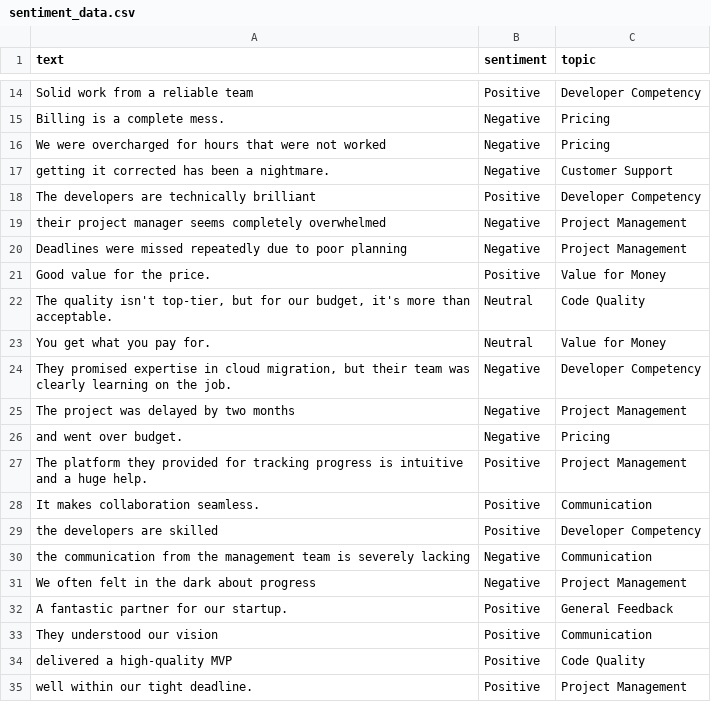
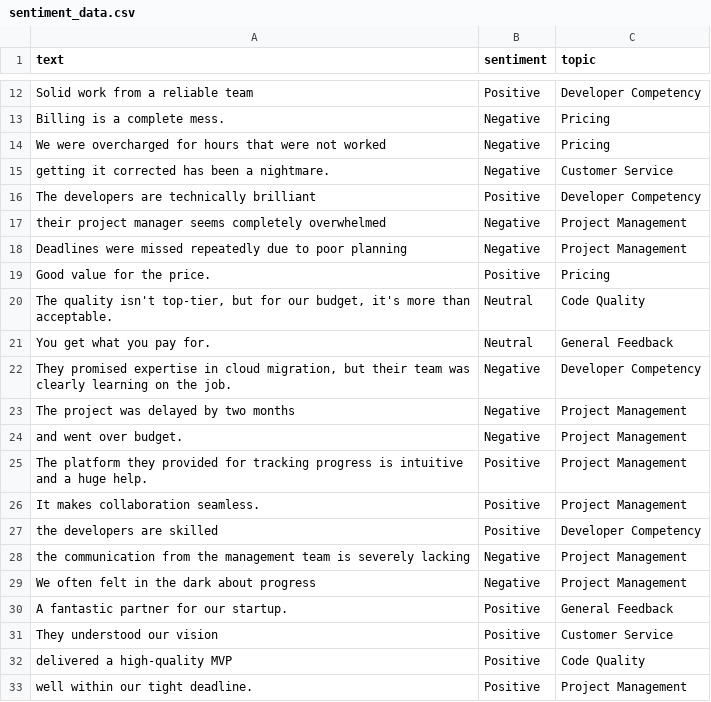
Before and after one commit to cotucker/feedback-summarizer, a CSV file: data/sentiment_data.csv, drawn as a sheet; only a part is shown, gaps mark what is left out; the diff covers the shown part only.

Commit message:
Refactor data and service files
- Improved data organization and file structure. - Streamlined service
logic for better maintainability. - Enhanced code readability.

```diff
--- a/data/sentiment_data.csv
+++ b/data/sentiment_data.csv
@@ -16,3 +14,3 @@ Billing is a complete mess.,Negative,Pricing
 We were overcharged for hours that were not worked,Negative,Pricing
-getting it corrected has been a nightmare.,Negative,Customer Support
+getting it corrected has been a nightmare.,Negative,Customer Service
 The developers are technically brilliant,Positive,Developer Competency
@@ -20,15 +18,15 @@ their project manager seems completely overwhelmed,Negative,Project Management
 Deadlines were missed repeatedly due to poor planning,Negative,Project Management
-Good value for the price.,Positive,Value for Money
+Good value for the price.,Positive,Pricing
 "The quality isn't top-tier, but for our budget, it's more than acceptable.",Neutral,Code Quality
-You get what you pay for.,Neutral,Value for Money
+You get what you pay for.,Neutral,General Feedback
 "They promised expertise in cloud migration, but their team was clearly learning on the job.",Negative,Developer Competency
 The project was delayed by two months,Negative,Project Management
-and went over budget.,Negative,Pricing
+and went over budget.,Negative,Project Management
 The platform they provided for tracking progress is intuitive and a huge help.,Positive,Project Management
-It makes collaboration seamless.,Positive,Communication
+It makes collaboration seamless.,Positive,Project Management
 the developers are skilled,Positive,Developer Competency
-the communication from the management team is severely lacking,Negative,Communication
+the communication from the management team is severely lacking,Negative,Project Management
 We often felt in the dark about progress,Negative,Project Management
 A fantastic partner for our startup.,Positive,General Feedback
-They understood our vision,Positive,Communication
+They understood our vision,Positive,Customer Service
 delivered a high-quality MVP,Positive,Code Quality
```
Also changed, not shown: 1 added row, 3 removed rows and 5 edited cells elsewhere in this file, 3 other files.
